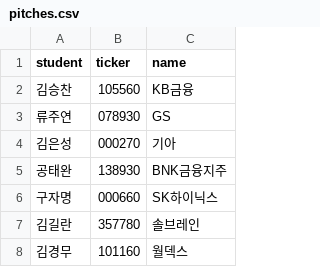
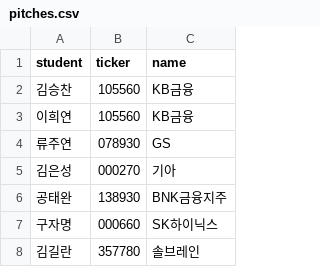
Before and after one commit to fixedpoint-dw/stockpitch2026, a CSV file: config/pitches.csv, drawn as a sheet; only a part is shown; the shorter side is filled out with more unchanged rows.

Commit message:
Add new student entry for 이희연

```diff
--- a/config/pitches.csv
+++ b/config/pitches.csv
@@ -2,2 +2,3 @@ student,ticker,name
 김승찬,105560,KB금융
+이희연,105560,KB금융
 류주연,078930,GS
```
